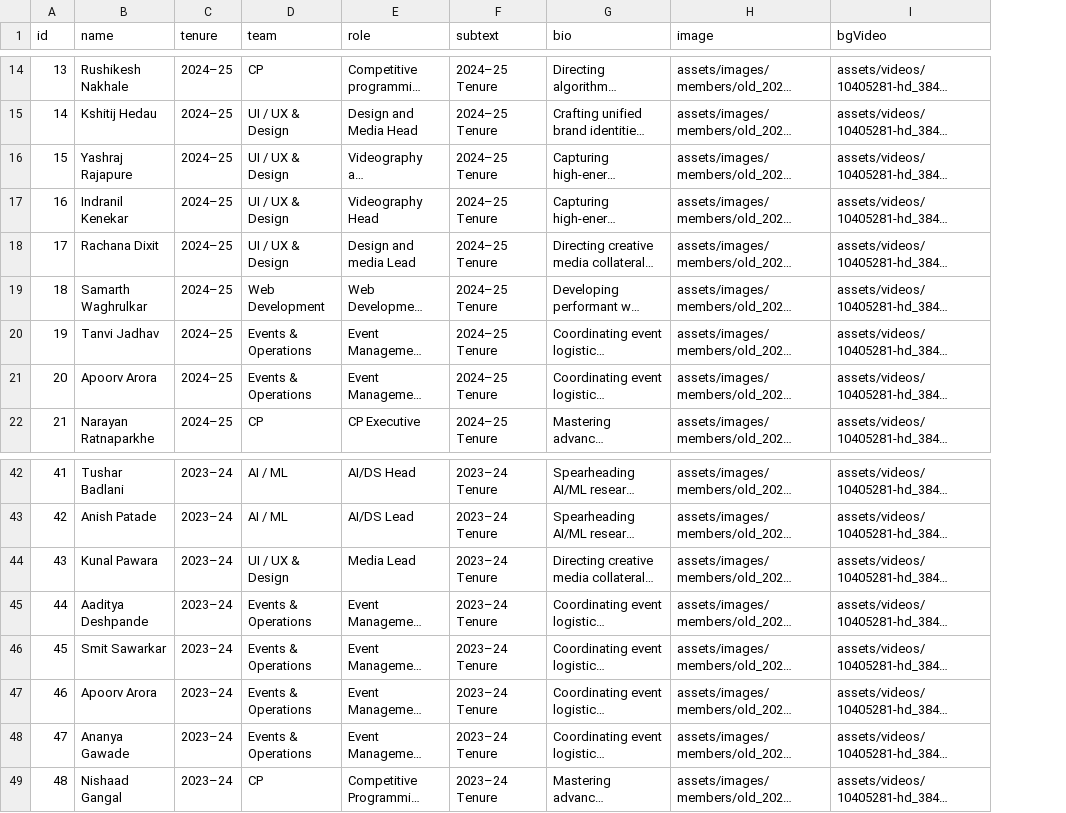
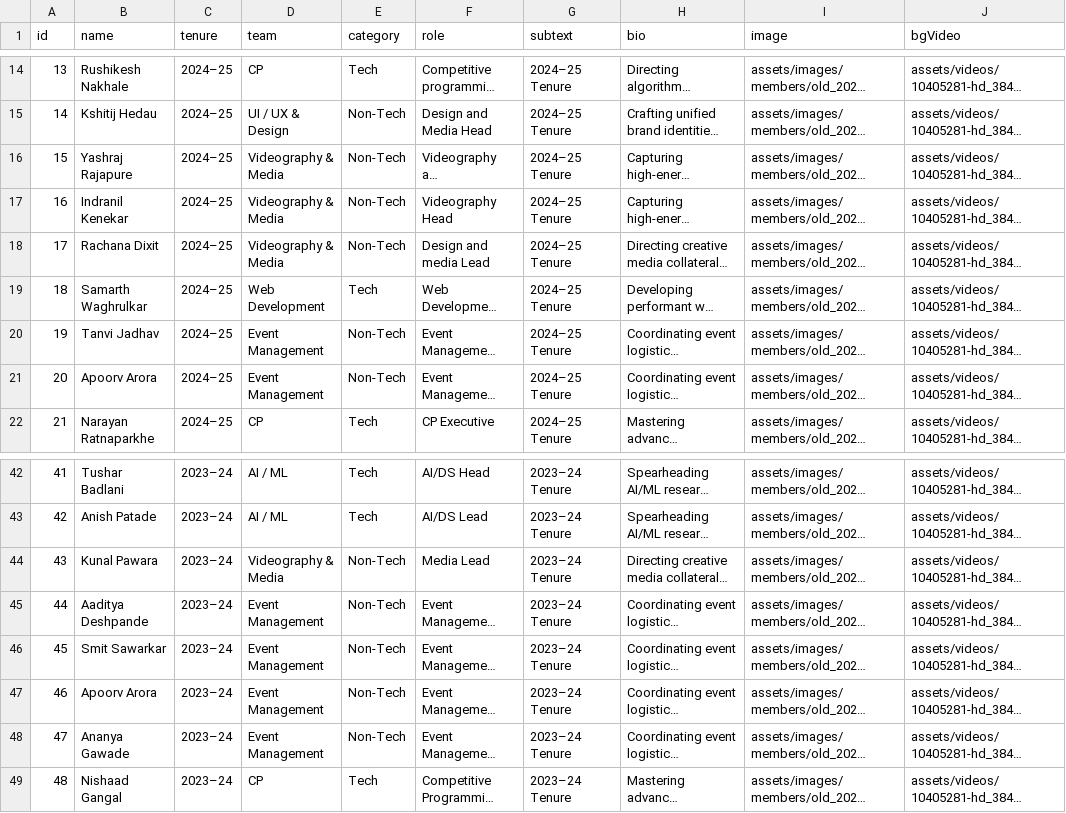
Before and after one commit to NotNirav/Website-MLSC, a CSV file: data/members.csv, drawn as a sheet; only a part is shown, gaps mark what is left out; long unchanged cells end in …; the diff covers the shown part only; the diff names each change by its address in the sheet, - before the commit and + after, or states it on an @@ line.

Commit message:
Separate Tech and Non-Tech domains and maintain Core leadership across all years

```diff
--- a/data/members.csv
+++ b/data/members.csv
+column E (category), rows 14-22: Tech | Non-Tech | Non-Tech | Non-Tech | Non-Tech | Tech | Non-Tech | Non-Tech | Tech; rows 42-49: Tech | Tech | Non-Tech | Non-Tech | Non-Tech | Non-Tech | Non-Tech | Tech
-D16:D18 (team): UI / UX & Design
+D16:D18 (team): Videography & Media
-D20:D21 (team): Events & Operations
+D20:D21 (team): Event Management
-D44 (team): UI / UX & Design
+D44 (team): Videography & Media
-D45:D48 (team): Events & Operations
+D45:D48 (team): Event Management
```
Also changed, not shown: 31 edited cells elsewhere in this file, 3 other files.
